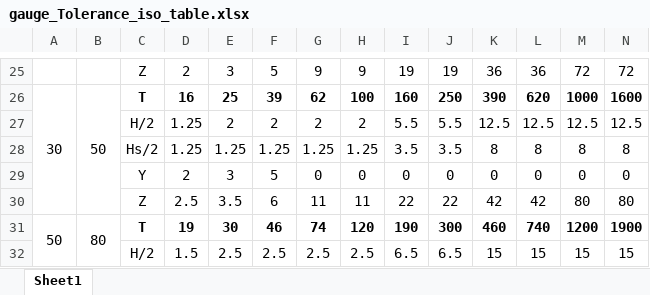
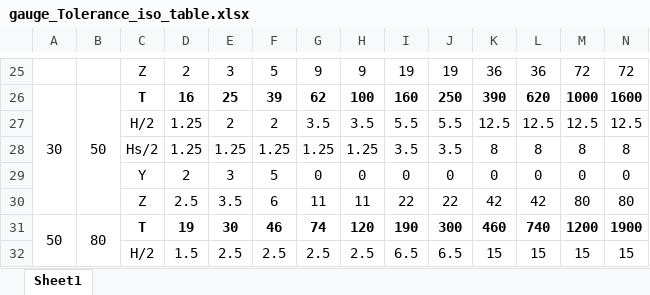
Before and after one commit to Sachindeshwal/Snape_gauge, an Excel workbook: gauge_Tolerance_iso_table.xlsx, sheet Sheet1, drawn as a sheet; only a part is shown, gaps mark what is left out; values as stored, in another font and other column widths than the file's, no borders; the diff names each change by its address in the sheet, - before the commit and + after, or states it on an @@ line.

```diff
--- a/gauge_Tolerance_iso_table.xlsx (sheet Sheet1)
+++ b/gauge_Tolerance_iso_table.xlsx (sheet Sheet1)
-G27: 2
+G27: 3.5
-H27: 2
+H27: 3.5
```
Also changed, not shown: 2 other files.
